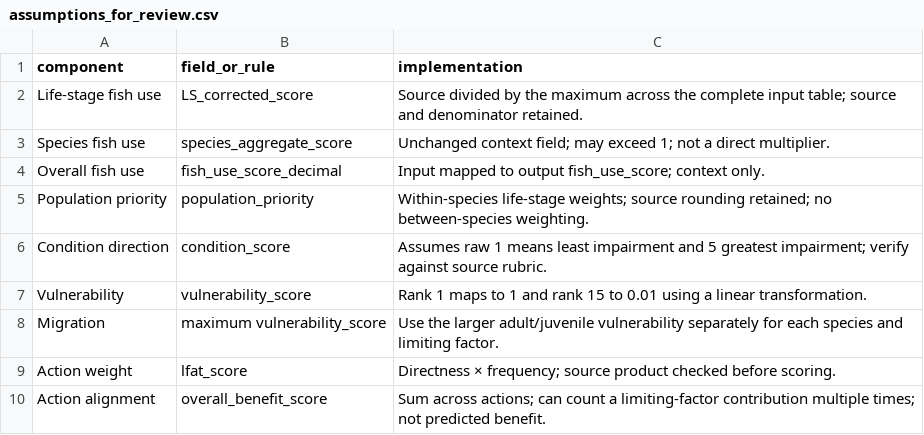
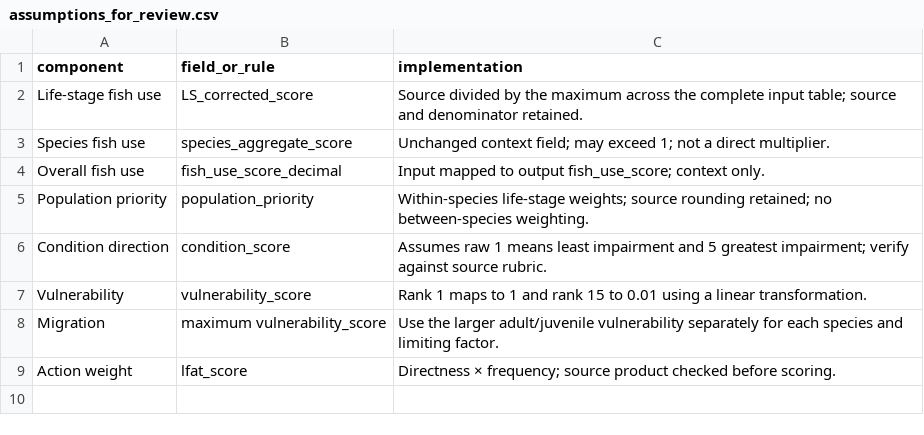
Before and after one commit to atdunwoody/atlas_lvl1-2_scoring_webapp, a CSV file: data/outputs/QC/assumptions_for_review.csv, drawn as a sheet.

```diff
--- a/data/outputs/QC/assumptions_for_review.csv
+++ b/data/outputs/QC/assumptions_for_review.csv
@@ -9,2 +9 @@ Migration,maximum vulnerability_score,Use the larger adult/juvenile vulnerabilit
 Action weight,lfat_score,Directness × frequency; source product checked before scoring.
-Action alignment,overall_benefit_score,Sum across actions; can count a limiting-factor contribution multiple times; not predicted benefit.
```
Also changed, not shown: data/outputs/QC/life_stage_fish_use_normalization.csv, data/outputs/QC/qc_summary.csv, 7 other files.
